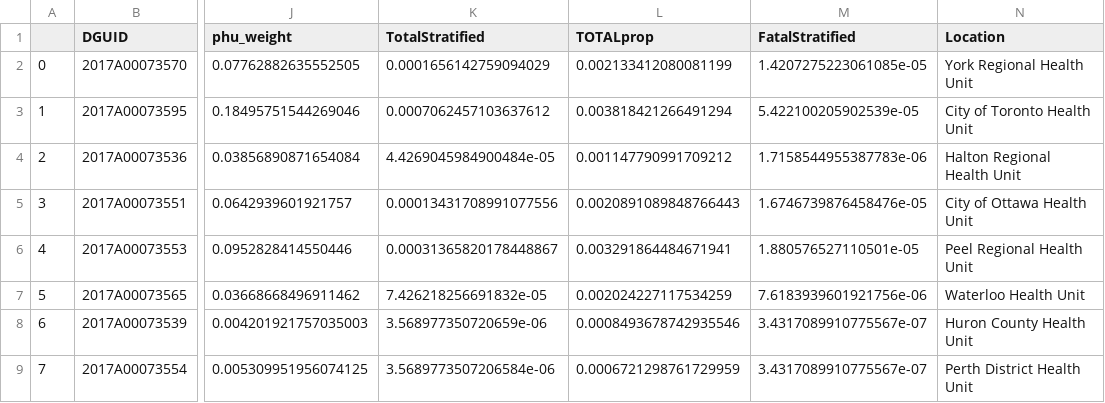
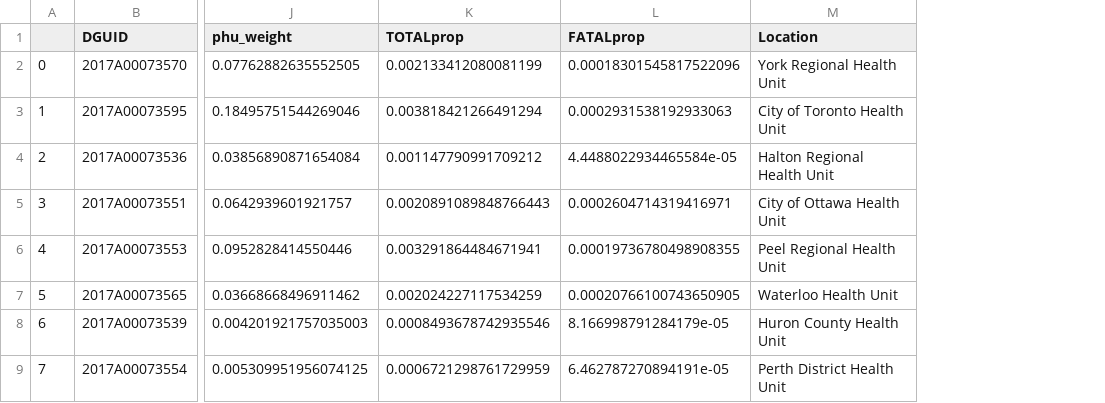
Before and after one commit to CSBP-CPSE/MDS-Capstone-2020, a CSV file: data/PMD-en/PHU_FINAL_prop.csv, drawn as a sheet; only a part is shown, gaps mark what is left out; removed rows and columns are numbered as before the commit, all else as after; the diff names each change by its address in the sheet, - before the commit and + after, or states it on an @@ line.

Commit message:
fatal prop

```diff
--- a/data/PMD-en/PHU_FINAL_prop.csv
+++ b/data/PMD-en/PHU_FINAL_prop.csv
-column K (TotalStratified), rows 2-9: 0.0001656142759094029 | 0.0007062457103637612 | 4.4269045984900484e-05 | 0.00013431708991077556 | 0.00031365820178448867 | 7.426218256691832e-05 | 3.568977350720659e-06 | 3.5689773507206584e-06
-column M (FatalStratified), rows 2-9: 1.4207275223061085e-05 | 5.422100205902539e-05 | 1.7158544955387783e-06 | 1.6746739876458476e-05 | 1.880576527110501e-05 | 7.6183939601921756e-06 | 3.4317089910775567e-07 | 3.4317089910775567e-07
+column L (FATALprop), rows 2-9: 0.00018301545817522096 | 0.0002931538192933063 | 4.4488022934465584e-05 | 0.0002604714319416971 | 0.00019736780498908355 | 0.00020766100743650905 | 8.166998791284179e-05 | 6.462787270894191e-05
```
Also changed, not shown: 5 other files.
